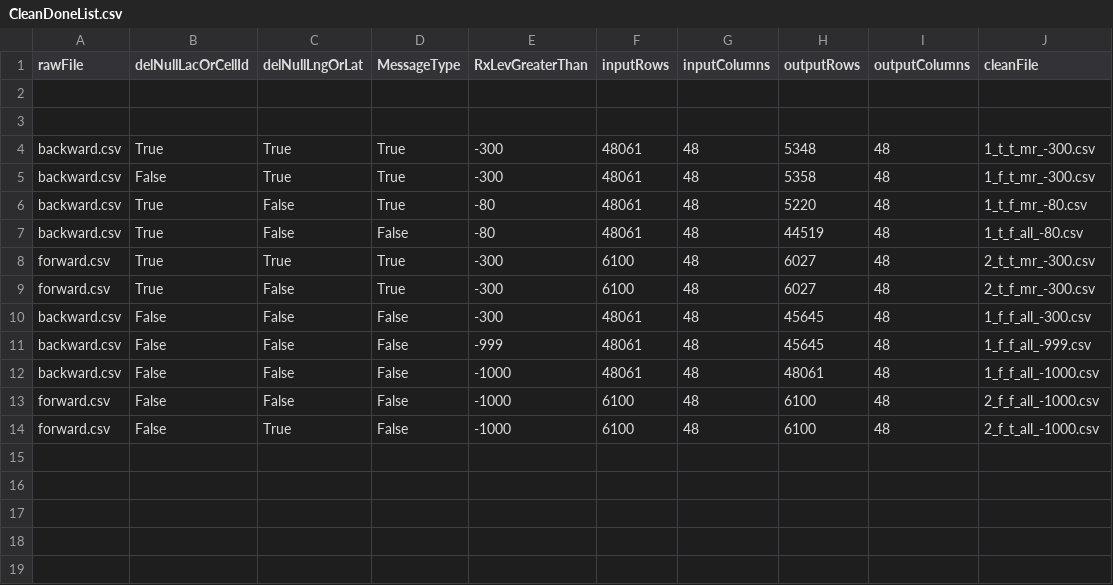
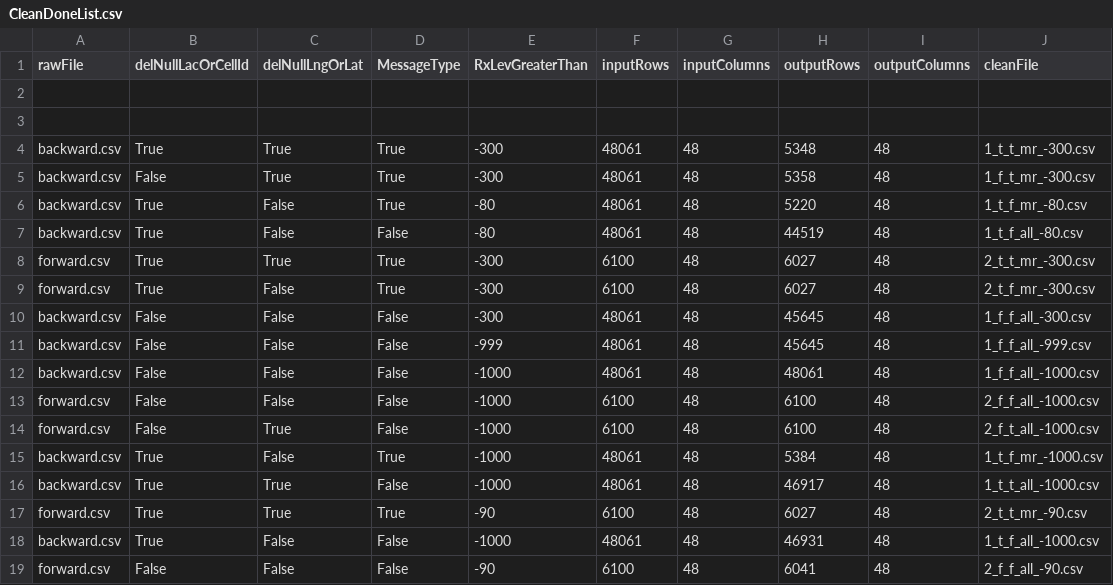
Before and after one commit to zhaosoap/front-end-seed, a CSV file: back-end/done-job-index/CleanDoneList.csv, drawn as a sheet.

```diff
--- a/back-end/done-job-index/CleanDoneList.csv
+++ b/back-end/done-job-index/CleanDoneList.csv
@@ -14 +14,6 @@ forward.csv,False,False,False,-1000,6100,48,6100,48,2_f_f_all_-1000.csv
 forward.csv,False,True,False,-1000,6100,48,6100,48,2_f_t_all_-1000.csv
+backward.csv,True,False,True,-1000,48061,48,5384,48,1_t_f_mr_-1000.csv
+backward.csv,True,True,False,-1000,48061,48,46917,48,1_t_t_all_-1000.csv
+forward.csv,True,True,True,-90,6100,48,6027,48,2_t_t_mr_-90.csv
+backward.csv,True,False,False,-1000,48061,48,46931,48,1_t_f_all_-1000.csv
+forward.csv,False,False,False,-90,6100,48,6041,48,2_f_f_all_-90.csv
```
Also changed, not shown: 8 other files.
